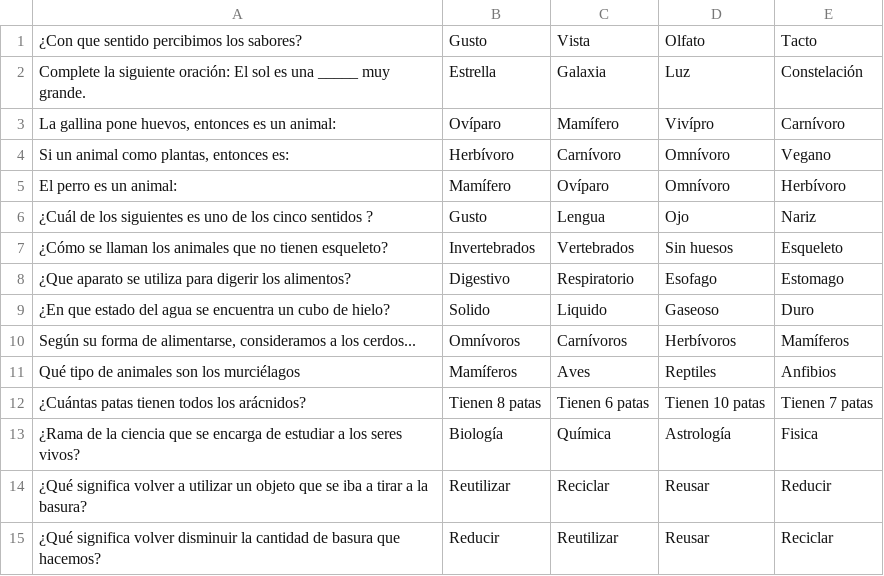
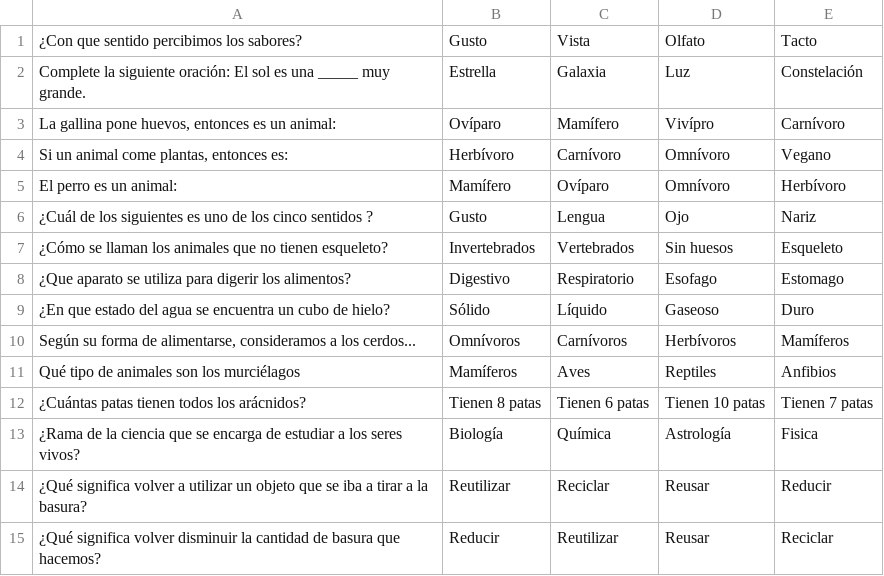
Before and after one commit to Ldsc2002/ProyectoPOO, a CSV file: db/ciencias.csv, drawn as a sheet.

Commit message:
Cambios DataBase

```diff
--- a/db/ciencias.csv
+++ b/db/ciencias.csv
@@ -3,3 +3,3 @@ Complete la siguiente oración: El sol es una _____ muy grande.,Estrella,Galaxia
 "La gallina pone huevos, entonces es un animal:",Ovíparo,Mamífero,Vivípro,Carnívoro
-"Si un animal como plantas, entonces es:",Herbívoro,Carnívoro,Omnívoro,Vegano
+"Si un animal come plantas, entonces es:",Herbívoro,Carnívoro,Omnívoro,Vegano
 El perro es un animal:,Mamífero,Ovíparo,Omnívoro,Herbívoro
@@ -8,3 +8,3 @@ El perro es un animal:,Mamífero,Ovíparo,Omnívoro,Herbívoro
 ¿Que aparato se utiliza para digerir los alimentos?,Digestivo ,Respiratorio ,Esofago ,Estomago
-¿En que estado del agua se encuentra un cubo de hielo?,Solido ,Liquido ,Gaseoso,Duro
+¿En que estado del agua se encuentra un cubo de hielo?,Sólido ,Líquido ,Gaseoso,Duro
 "Según su forma de alimentarse, consideramos a los cerdos...",Omnívoros,Carnívoros,Herbívoros,Mamíferos
```
